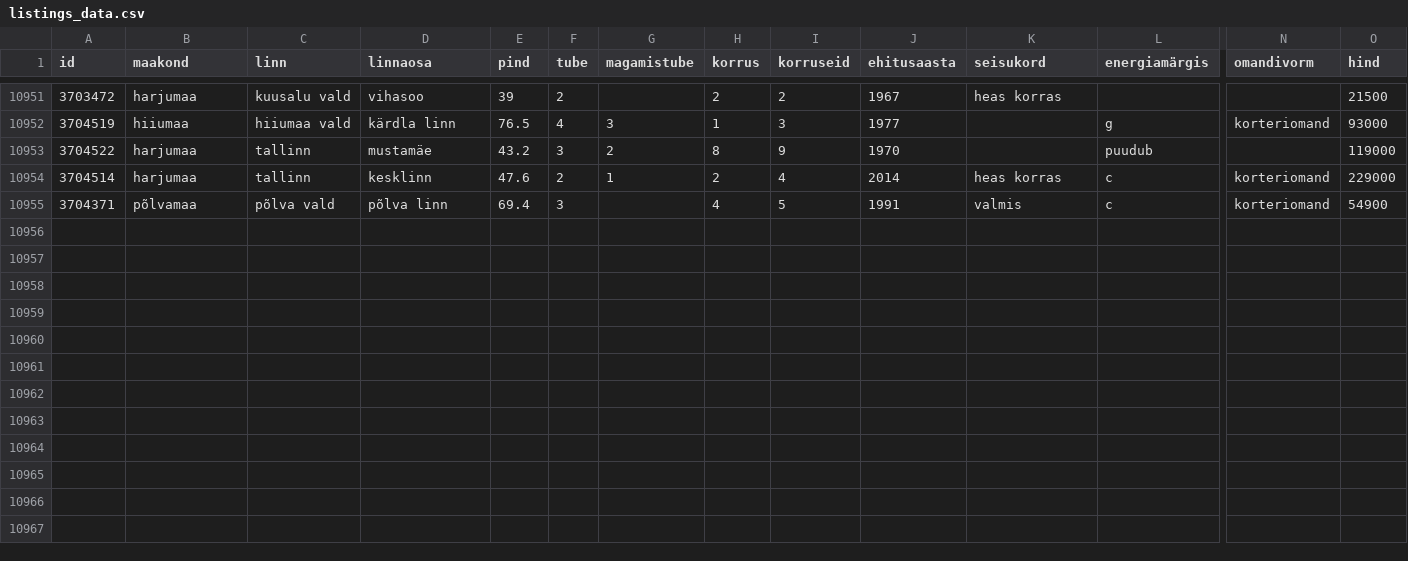
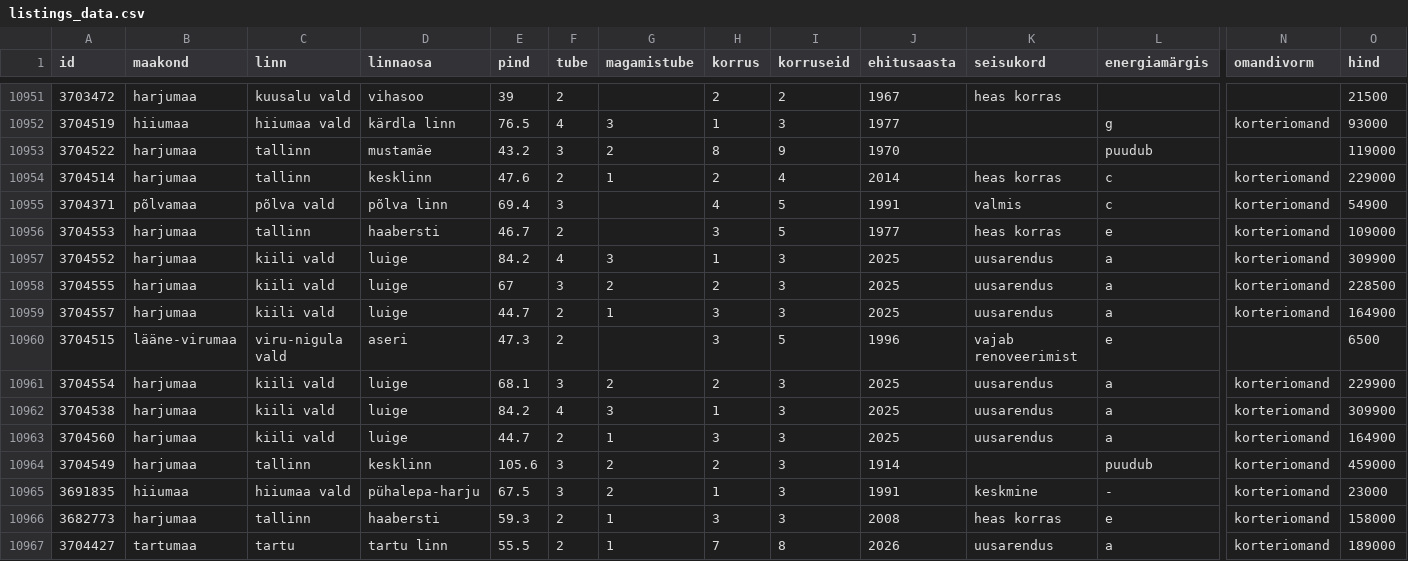
Before and after one commit to Marten221/KvEEScraper, a CSV file: data/listings_data.csv, drawn as a sheet; only a part is shown, gaps mark what is left out; rows hold the shown columns only; the diff names each change by its address in the sheet, - before the commit and + after, or states it on an @@ line.

Commit message:
Automated commit Scrape was finished, yielding 12 new listings. Taking 0:00:26.758919

```diff
--- a/data/listings_data.csv
+++ b/data/listings_data.csv
+row 10956: 3704553 | harjumaa | tallinn | haabersti | 46.7 | 2 |  | 3 | 5 | 1977 | heas korras | e | korteriomand | 109000
+row 10957: 3704552 | harjumaa | kiili vald | luige | 84.2 | 4 | 3 | 1 | 3 | 2025 | uusarendus | a | korteriomand | 309900
+row 10958: 3704555 | harjumaa | kiili vald | luige | 67 | 3 | 2 | 2 | 3 | 2025 | uusarendus | a | korteriomand | 228500
+row 10959: 3704557 | harjumaa | kiili vald | luige | 44.7 | 2 | 1 | 3 | 3 | 2025 | uusarendus | a | korteriomand | 164900
+row 10960: 3704515 | lääne-virumaa | viru-nigula vald | aseri | 47.3 | 2 |  | 3 | 5 | 1996 | vajab renoveerimist | e |  | 6500
+row 10961: 3704554 | harjumaa | kiili vald | luige | 68.1 | 3 | 2 | 2 | 3 | 2025 | uusarendus | a | korteriomand | 229900
+row 10962: 3704538 | harjumaa | kiili vald | luige | 84.2 | 4 | 3 | 1 | 3 | 2025 | uusarendus | a | korteriomand | 309900
+row 10963: 3704560 | harjumaa | kiili vald | luige | 44.7 | 2 | 1 | 3 | 3 | 2025 | uusarendus | a | korteriomand | 164900
+row 10964: 3704549 | harjumaa | tallinn | kesklinn | 105.6 | 3 | 2 | 2 | 3 | 1914 |  | puudub | korteriomand | 459000
+row 10965: 3691835 | hiiumaa | hiiumaa vald | pühalepa-harju | 67.5 | 3 | 2 | 1 | 3 | 1991 | keskmine | - | korteriomand | 23000
+row 10966: 3682773 | harjumaa | tallinn | haabersti | 59.3 | 2 | 1 | 3 | 3 | 2008 | heas korras | e | korteriomand | 158000
+row 10967: 3704427 | tartumaa | tartu | tartu linn | 55.5 | 2 | 1 | 7 | 8 | 2026 | uusarendus | a | korteriomand | 189000
```
Also changed, not shown: data/flat-ids.csv, data/flat-ids2.csv, 1 other file.
